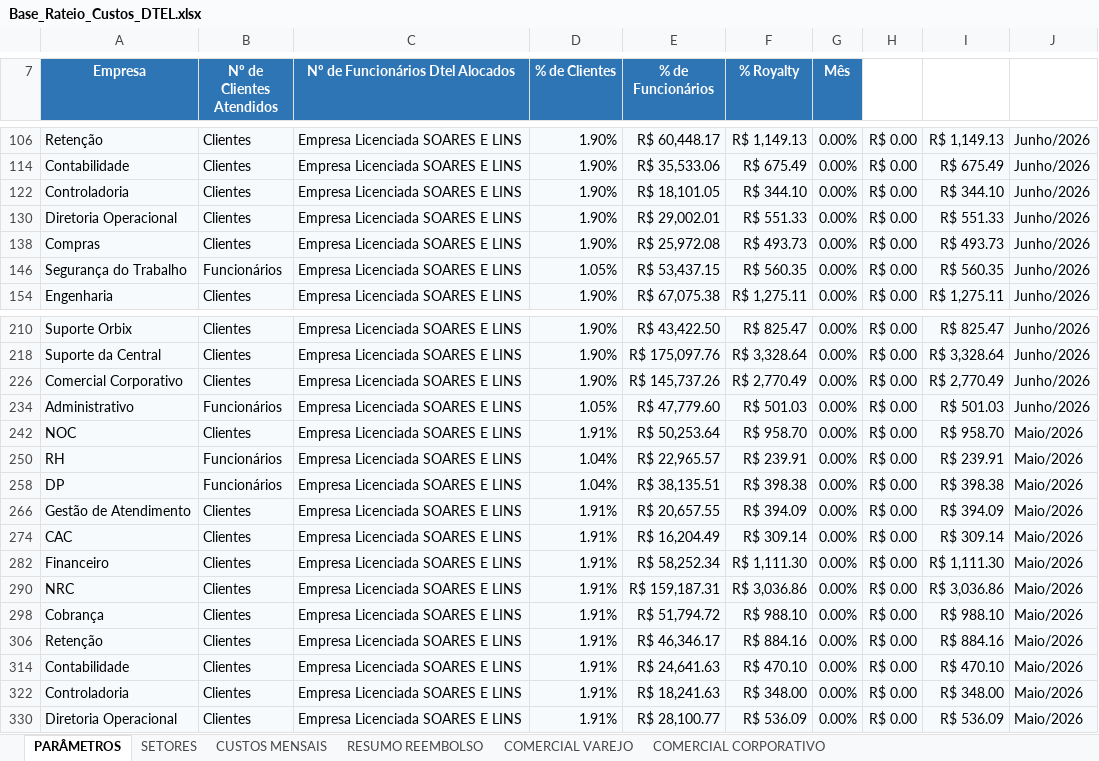
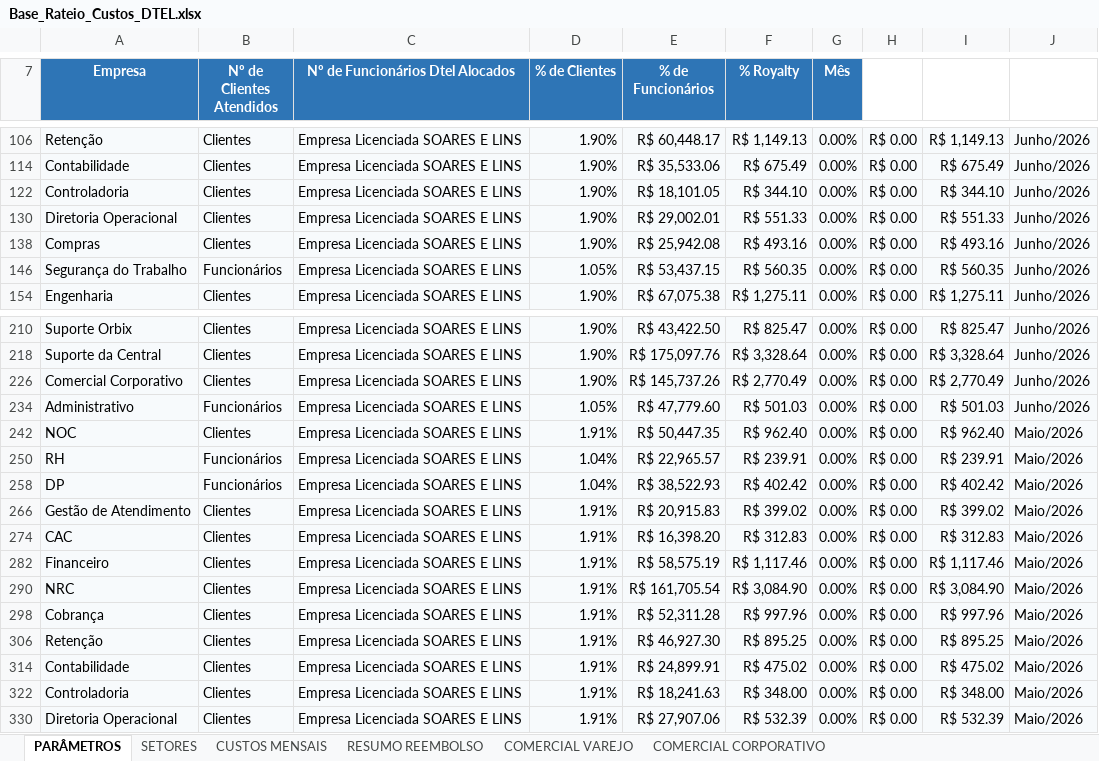
Before and after one commit to Deboradtelelecom/Base-dos-setores, an Excel workbook: dados-mensais/Base_Rateio_Custos_DTEL.xlsx, sheet PARÂMETROS, drawn as a sheet; only a part is shown, gaps mark what is left out; values as stored, in another font and other column widths than the file's, no borders; charts and pictures not drawn; the diff covers the shown part only; the diff names each change by its address in the sheet, - before the commit and + after, or states it on an @@ line.

```diff
--- a/dados-mensais/Base_Rateio_Custos_DTEL.xlsx (sheet PARÂMETROS)
+++ b/dados-mensais/Base_Rateio_Custos_DTEL.xlsx (sheet PARÂMETROS)
-E138 (% de Funcionários): R$ 25,972.08
+E138 (% de Funcionários): R$ 25,942.08
-F138 (% Royalty): R$ 493.73
+F138 (% Royalty): R$ 493.16
-I138: R$ 493.73
+I138: R$ 493.16
-E242 (% de Funcionários): R$ 50,253.64
+E242 (% de Funcionários): R$ 50,447.35
-F242 (% Royalty): R$ 958.70
+F242 (% Royalty): R$ 962.40
-I242: R$ 958.70
+I242: R$ 962.40
-E258 (% de Funcionários): R$ 38,135.51
+E258 (% de Funcionários): R$ 38,522.93
-F258 (% Royalty): R$ 398.38
+F258 (% Royalty): R$ 402.42
-I258: R$ 398.38
+I258: R$ 402.42
-E266 (% de Funcionários): R$ 20,657.55
+E266 (% de Funcionários): R$ 20,915.83
-F266 (% Royalty): R$ 394.09
+F266 (% Royalty): R$ 399.02
-I266: R$ 394.09
+I266: R$ 399.02
-E274 (% de Funcionários): R$ 16,204.49
+E274 (% de Funcionários): R$ 16,398.20
-F274 (% Royalty): R$ 309.14
+F274 (% Royalty): R$ 312.83
-I274: R$ 309.14
+I274: R$ 312.83
-E282 (% de Funcionários): R$ 58,252.34
+E282 (% de Funcionários): R$ 58,575.19
-F282 (% Royalty): R$ 1,111.30
+F282 (% Royalty): R$ 1,117.46
-I282: R$ 1,111.30
+I282: R$ 1,117.46
-E290 (% de Funcionários): R$ 159,187.31
+E290 (% de Funcionários): R$ 161,705.54
-F290 (% Royalty): R$ 3,036.86
+F290 (% Royalty): R$ 3,084.90
-I290: R$ 3,036.86
+I290: R$ 3,084.90
-E298 (% de Funcionários): R$ 51,794.72
+E298 (% de Funcionários): R$ 52,311.28
-F298 (% Royalty): R$ 988.10
+F298 (% Royalty): R$ 997.96
-I298: R$ 988.10
+I298: R$ 997.96
-E306 (% de Funcionários): R$ 46,346.17
+E306 (% de Funcionários): R$ 46,927.30
-F306 (% Royalty): R$ 884.16
+F306 (% Royalty): R$ 895.25
-I306: R$ 884.16
+I306: R$ 895.25
-E314 (% de Funcionários): R$ 24,641.63
+E314 (% de Funcionários): R$ 24,899.91
-F314 (% Royalty): R$ 470.10
+F314 (% Royalty): R$ 475.02
-I314: R$ 470.10
+I314: R$ 475.02
-E330 (% de Funcionários): R$ 28,100.77
+E330 (% de Funcionários): R$ 27,907.06
-F330 (% Royalty): R$ 536.09
+F330 (% Royalty): R$ 532.39
-I330: R$ 536.09
+I330: R$ 532.39
```
Also changed, not shown: 207 edited cells elsewhere in this sheet, sheet RESUMO REEMBOLSO, sheet CUSTOS MENSAIS, sheet SETORES, sheet COMERCIAL CORPORATIVO, hidden cells, 1 other file.
